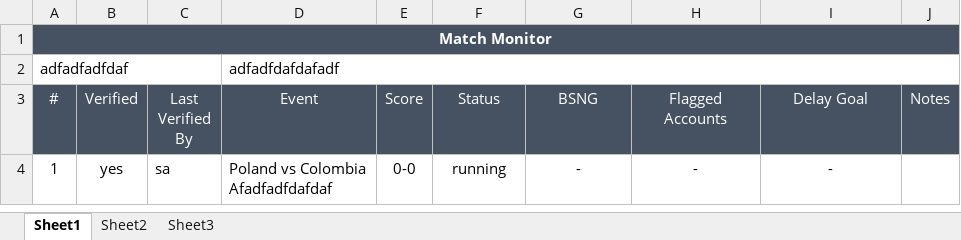
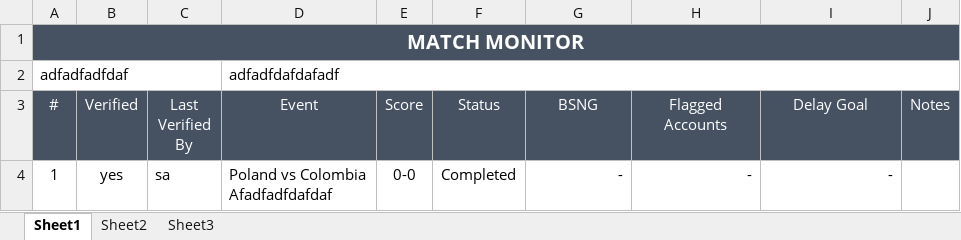
Before and after one commit to starixvn/spu_FraudSensor, an Excel workbook: Fanex.NAP.FS.Websites/App_Data/Excel Template/MatchMonitor/template.xlsx, sheet Sheet1, drawn as a sheet; values as stored, in another font and other column widths than the file's, no borders; the diff names each change by its address in the sheet, - before the commit and + after, or states it on an @@ line.

```diff
--- a/Fanex.NAP.FS.Websites/App_Data/Excel Template/MatchMonitor/template.xlsx (sheet Sheet1)
+++ b/Fanex.NAP.FS.Websites/App_Data/Excel Template/MatchMonitor/template.xlsx (sheet Sheet1)
-A1 (#): Match Monitor
+A1 (#): MATCH MONITOR
@@ A1 text size: larger @@
-F4 (Status): running
+F4 (Status): Completed
-G4:I4 alignment: center
+G4:I4 alignment: right
```
Also changed, not shown: Fanex.NAP.FS.Websites/App_Data/Excel Template/FraudCase/DelayedGoal/template.xlsx, Fanex.NAP.FS.Websites/App_Data/Excel Template/MatchMonitor/FraudCaseDetail/template.xlsx, 28 other files.
